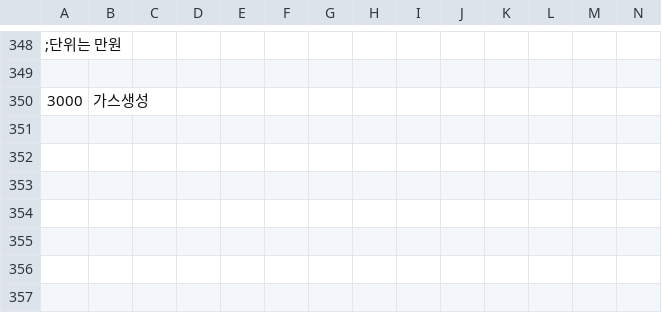
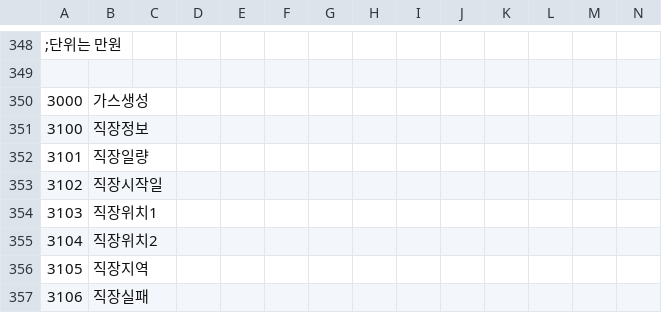
Before and after one commit to keisiki/TWKR-Textbung, a CSV file: CSV/FLAG.csv, drawn as a sheet; only a part is shown, gaps mark what is left out; rows hold the shown columns only; the diff names each change by its address in the sheet, - before the commit and + after, or states it on an @@ line.

```diff
--- a/CSV/FLAG.csv
+++ b/CSV/FLAG.csv
+row 351: 3100 | 직장정보
+row 352: 3101 | 직장일량
+row 353: 3102 | 직장시작일
+row 354: 3103 | 직장위치1
+row 355: 3104 | 직장위치2
+row 356: 3105 | 직장지역
+row 357: 3106 | 직장실패
```
Also changed, not shown: CSV/TFLAG.csv, CSV/Train.csv, 10 other files.
